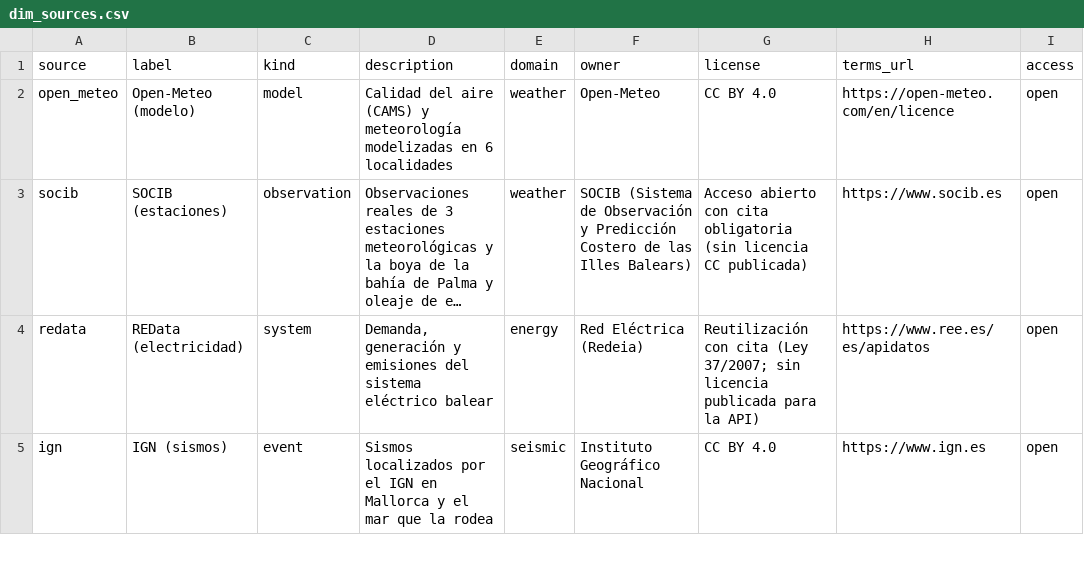
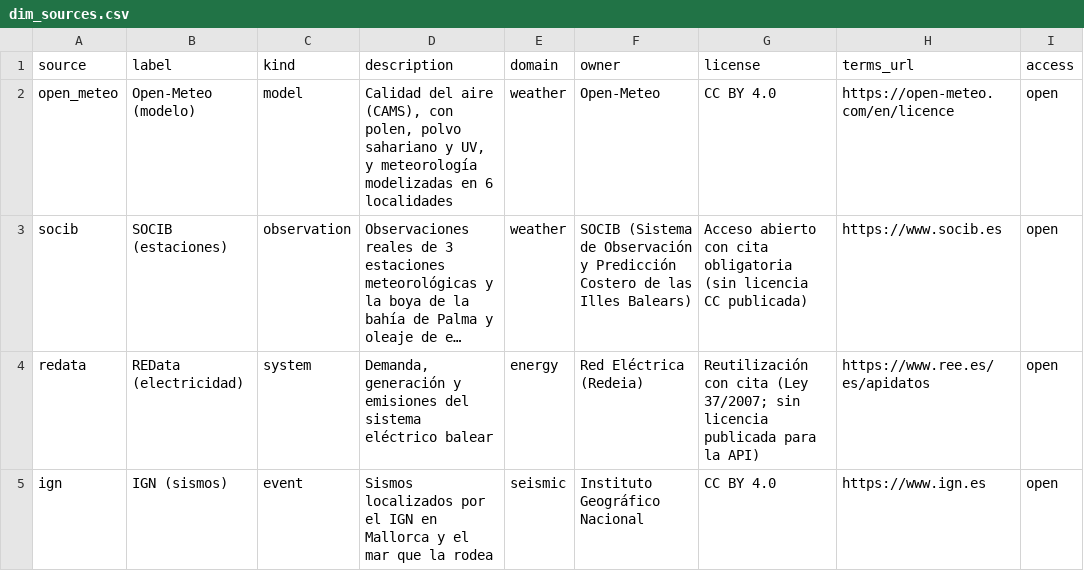
Before and after one commit to AlexandreColl/MallorcaDataPlatform, a CSV file: dbt/seeds/dim_sources.csv, drawn as a sheet; only a part is shown; long unchanged cells end in …; the diff names each change by its address in the sheet, - before the commit and + after, or states it on an @@ line.

```diff
--- a/dbt/seeds/dim_sources.csv
+++ b/dbt/seeds/dim_sources.csv
-D2 (description): …del aire (CAMS) y meteorología…
+D2 (description): …del aire (CAMS), con polen, polvo sahariano y UV, y meteorología…
```
Also changed, not shown: dbt/seeds/dim_source_texts.csv, 28 other files.
